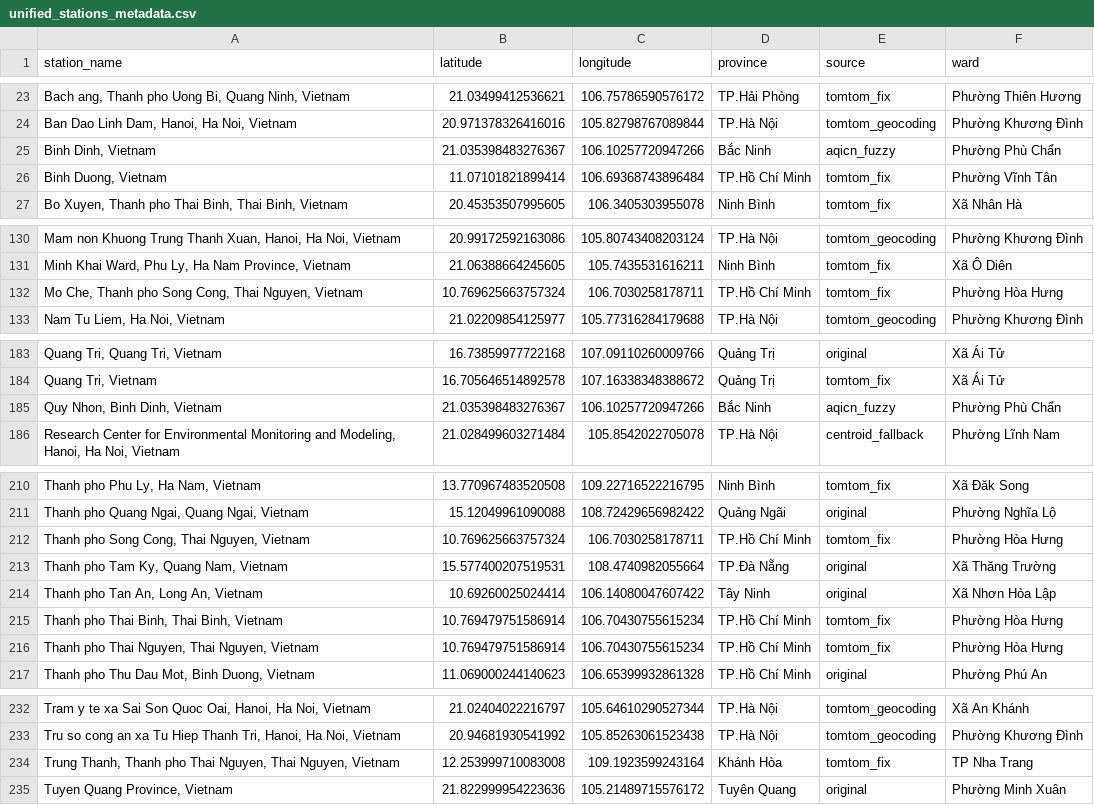
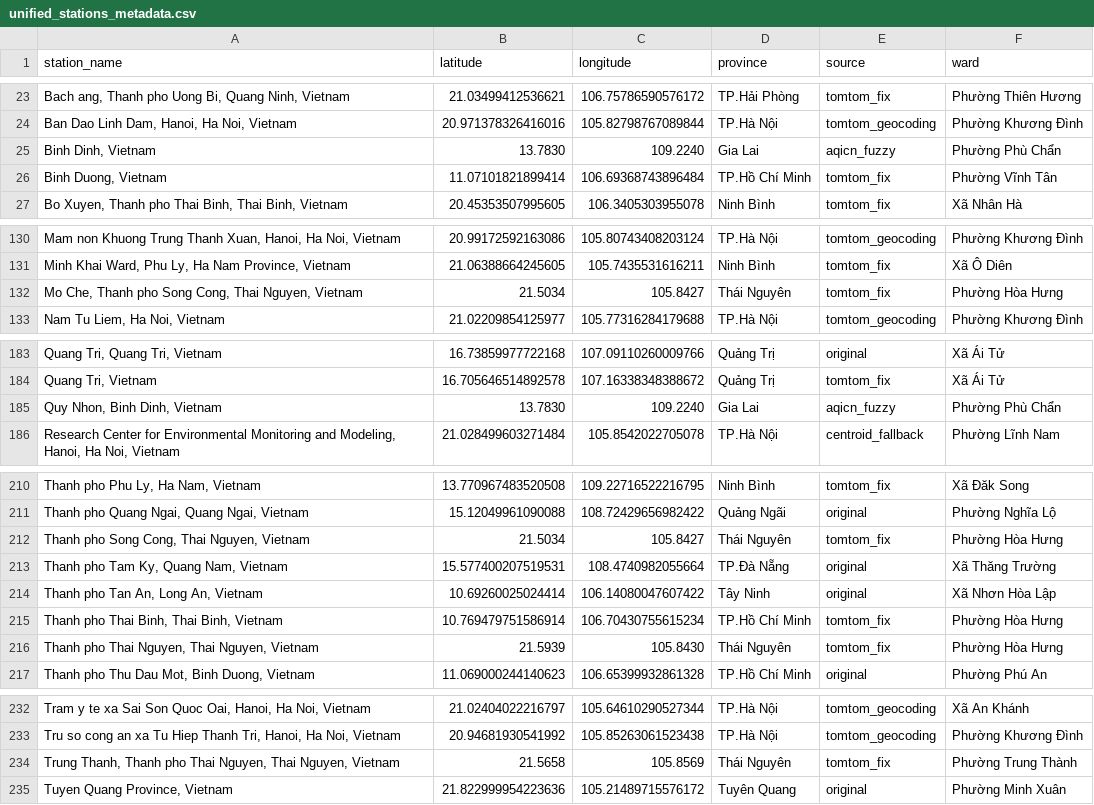
Before and after one commit to nhuongnguyen04/vietnam-air-quality-data-platform, a CSV file: dbt/dbt_tranform/seeds/unified_stations_metadata.csv, drawn as a sheet; only a part is shown, gaps mark what is left out; the diff covers the shown part only.

```diff
--- a/dbt/dbt_tranform/seeds/unified_stations_metadata.csv
+++ b/dbt/dbt_tranform/seeds/unified_stations_metadata.csv
@@ -24,3 +24,3 @@ station_name,latitude,longitude,province,source,ward
 "Ban Dao Linh Dam, Hanoi, Ha Noi, Vietnam",20.971378326416016,105.82798767089844,TP.Hà Nội,tomtom_geocoding,Phường Khương Đình
-"Binh Dinh, Vietnam",21.035398483276367,106.10257720947266,Bắc Ninh,aqicn_fuzzy,Phường Phù Chẩn
+"Binh Dinh, Vietnam",13.7830,109.2240,Gia Lai,aqicn_fuzzy,Phường Phù Chẩn
 "Binh Duong, Vietnam",11.07101821899414,106.69368743896484,TP.Hồ Chí Minh,tomtom_fix,Phường Vĩnh Tân
@@ -131,3 +131,3 @@ station_name,latitude,longitude,province,source,ward
 "Minh Khai Ward, Phu Ly, Ha Nam Province, Vietnam",21.06388664245605,105.7435531616211,Ninh Bình,tomtom_fix,Xã Ô Diên
-"Mo Che, Thanh pho Song Cong, Thai Nguyen, Vietnam",10.769625663757324,106.7030258178711,TP.Hồ Chí Minh,tomtom_fix,Phường Hòa Hưng
+"Mo Che, Thanh pho Song Cong, Thai Nguyen, Vietnam",21.5034,105.8427,Thái Nguyên,tomtom_fix,Phường Hòa Hưng
 "Nam Tu Liem, Ha Noi, Vietnam",21.02209854125977,105.77316284179688,TP.Hà Nội,tomtom_geocoding,Phường Khương Đình
@@ -184,3 +184,3 @@ station_name,latitude,longitude,province,source,ward
 "Quang Tri, Vietnam",16.705646514892578,107.16338348388672,Quảng Trị,tomtom_fix,Xã Ái Tử
-"Quy Nhon, Binh Dinh, Vietnam",21.035398483276367,106.10257720947266,Bắc Ninh,aqicn_fuzzy,Phường Phù Chẩn
+"Quy Nhon, Binh Dinh, Vietnam",13.7830,109.2240,Gia Lai,aqicn_fuzzy,Phường Phù Chẩn
 "Research Center for Environmental Monitoring and Modeling, Hanoi, Ha Noi, Vietnam",21.028499603271484,105.8542022705078,TP.Hà Nội,centroid_fallback,Phường Lĩnh Nam
@@ -211,3 +211,3 @@ station_name,latitude,longitude,province,source,ward
 "Thanh pho Quang Ngai, Quang Ngai, Vietnam",15.12049961090088,108.72429656982422,Quảng Ngãi,original,Phường Nghĩa Lộ
-"Thanh pho Song Cong, Thai Nguyen, Vietnam",10.769625663757324,106.7030258178711,TP.Hồ Chí Minh,tomtom_fix,Phường Hòa Hưng
+"Thanh pho Song Cong, Thai Nguyen, Vietnam",21.5034,105.8427,Thái Nguyên,tomtom_fix,Phường Hòa Hưng
 "Thanh pho Tam Ky, Quang Nam, Vietnam",15.577400207519531,108.4740982055664,TP.Đà Nẵng,original,Xã Thăng Trường
@@ -215,3 +215,3 @@ station_name,latitude,longitude,province,source,ward
 "Thanh pho Thai Binh, Thai Binh, Vietnam",10.769479751586914,106.70430755615234,TP.Hồ Chí Minh,tomtom_fix,Phường Hòa Hưng
-"Thanh pho Thai Nguyen, Thai Nguyen, Vietnam",10.769479751586914,106.70430755615234,TP.Hồ Chí Minh,tomtom_fix,Phường Hòa Hưng
+"Thanh pho Thai Nguyen, Thai Nguyen, Vietnam",21.5939,105.8430,Thái Nguyên,tomtom_fix,Phường Hòa Hưng
 "Thanh pho Thu Dau Mot, Binh Duong, Vietnam",11.069000244140623,106.65399932861328,TP.Hồ Chí Minh,original,Phường Phú An
@@ -233,3 +233,3 @@ station_name,latitude,longitude,province,source,ward
 "Tru so cong an xa Tu Hiep Thanh Tri, Hanoi, Ha Noi, Vietnam",20.94681930541992,105.85263061523438,TP.Hà Nội,tomtom_geocoding,Phường Khương Đình
-"Trung Thanh, Thanh pho Thai Nguyen, Thai Nguyen, Vietnam",12.253999710083008,109.1923599243164,Khánh Hòa,tomtom_fix,TP Nha Trang
+"Trung Thanh, Thanh pho Thai Nguyen, Thai Nguyen, Vietnam",21.5658,105.8569,Thái Nguyên,tomtom_fix,Phường Trung Thành
 "Tuyen Quang Province, Vietnam",21.822999954223636,105.21489715576172,Tuyên Quang,original,Phường Minh Xuân
```
Also changed, not shown: 3 edited cells elsewhere in this file, 20 other files.
